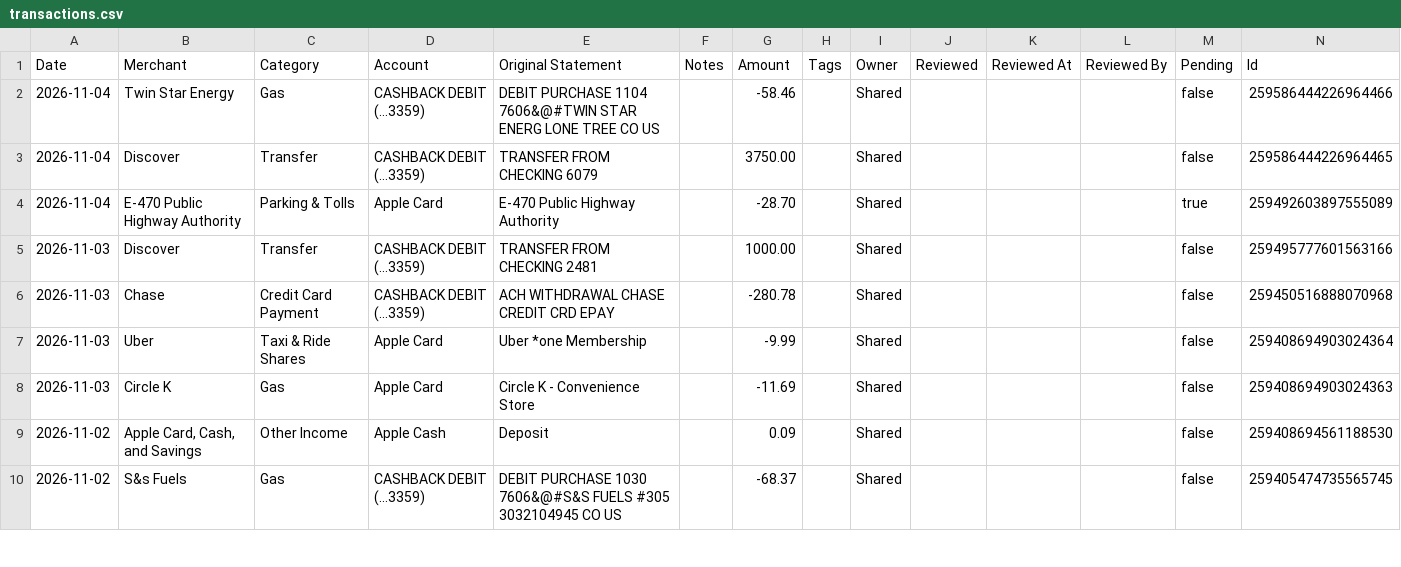
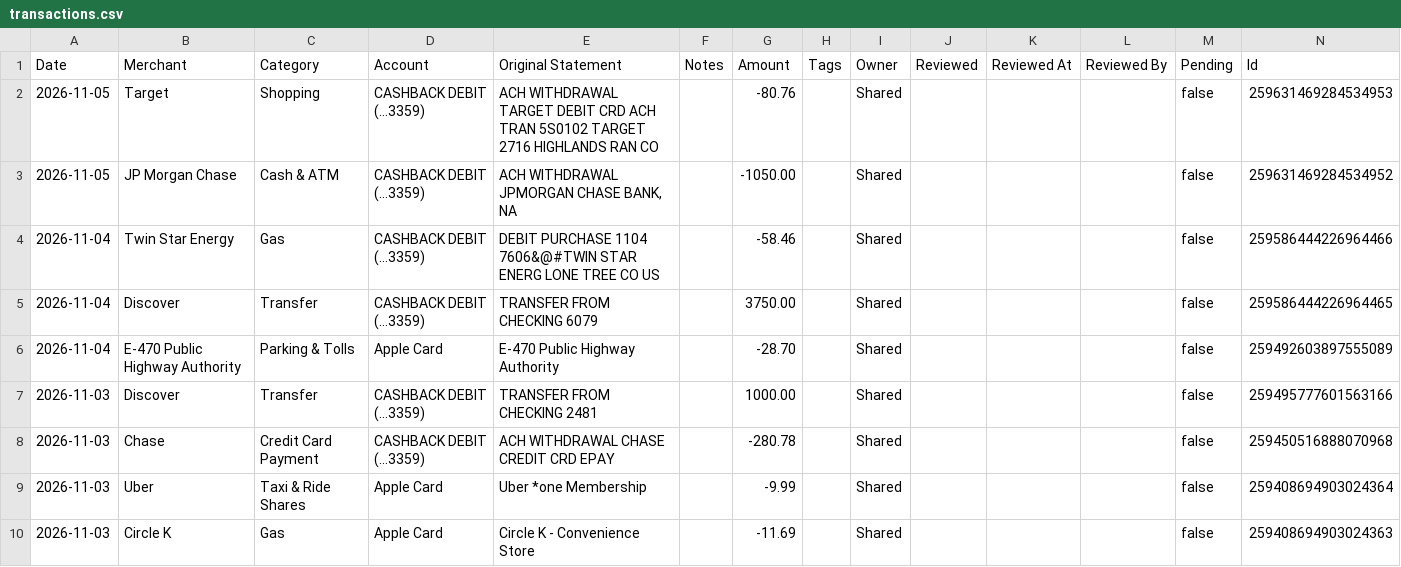
Before and after one commit to davis-raj/spend-dashboard, a CSV file: data/transactions.csv, drawn as a sheet; only a part is shown; the shorter side is filled out with more unchanged rows.

Commit message:
Auto-update: daily transaction refresh

```diff
--- a/data/transactions.csv
+++ b/data/transactions.csv
@@ -1,5 +1,7 @@
 Date,Merchant,Category,Account,Original Statement,Notes,Amount,Tags,Owner,Reviewed,Reviewed At,Reviewed By,Pending,Id
+2026-11-05,Target,Shopping,CASHBACK DEBIT (...3359),ACH WITHDRAWAL TARGET DEBIT CRD ACH TRAN 5S0102 TARGET 2716 HIGHLANDS RAN CO,,-80.76,,Shared,,,,false,259631469284534953
+2026-11-05,JP Morgan Chase,Cash & ATM,CASHBACK DEBIT (...3359),"ACH WITHDRAWAL JPMORGAN CHASE BANK, NA",,-1050.00,,Shared,,,,false,259631469284534952
 2026-11-04,Twin Star Energy,Gas,CASHBACK DEBIT (...3359),DEBIT PURCHASE 1104 7606&@#TWIN STAR ENERG LONE TREE CO US,,-58.46,,Shared,,,,false,259586444226964466
 2026-11-04,Discover,Transfer,CASHBACK DEBIT (...3359),TRANSFER FROM CHECKING 6079,,3750.00,,Shared,,,,false,259586444226964465
-2026-11-04,E-470 Public Highway Authority,Parking & Tolls,Apple Card,E-470 Public Highway Authority,,-28.70,,Shared,,,,true,259492603897555089
+2026-11-04,E-470 Public Highway Authority,Parking & Tolls,Apple Card,E-470 Public Highway Authority,,-28.70,,Shared,,,,false,259492603897555089
 2026-11-03,Discover,Transfer,CASHBACK DEBIT (...3359),TRANSFER FROM CHECKING 2481,,1000.00,,Shared,,,,false,259495777601563166
```
Also changed, not shown: 2 other files.
